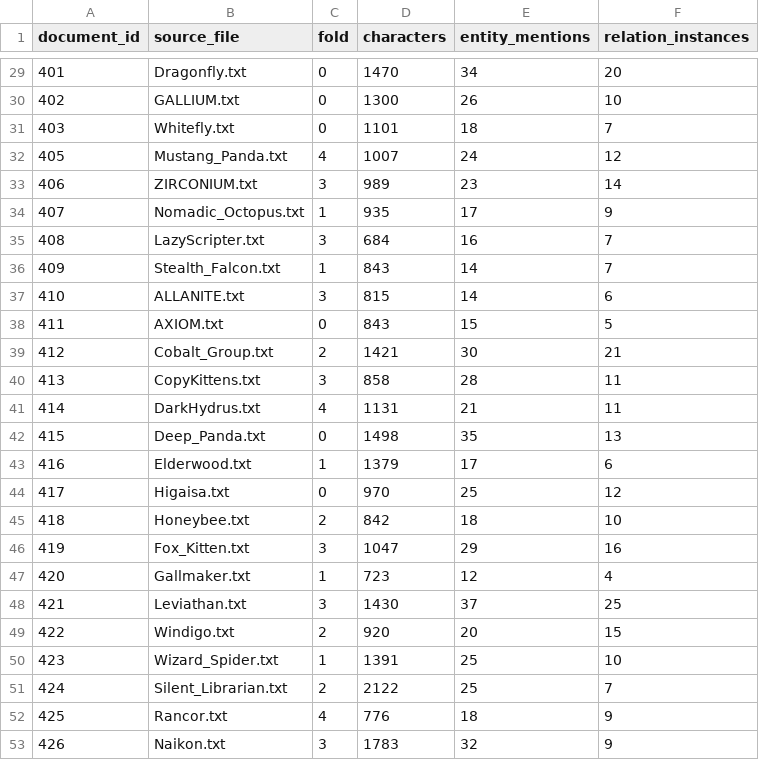
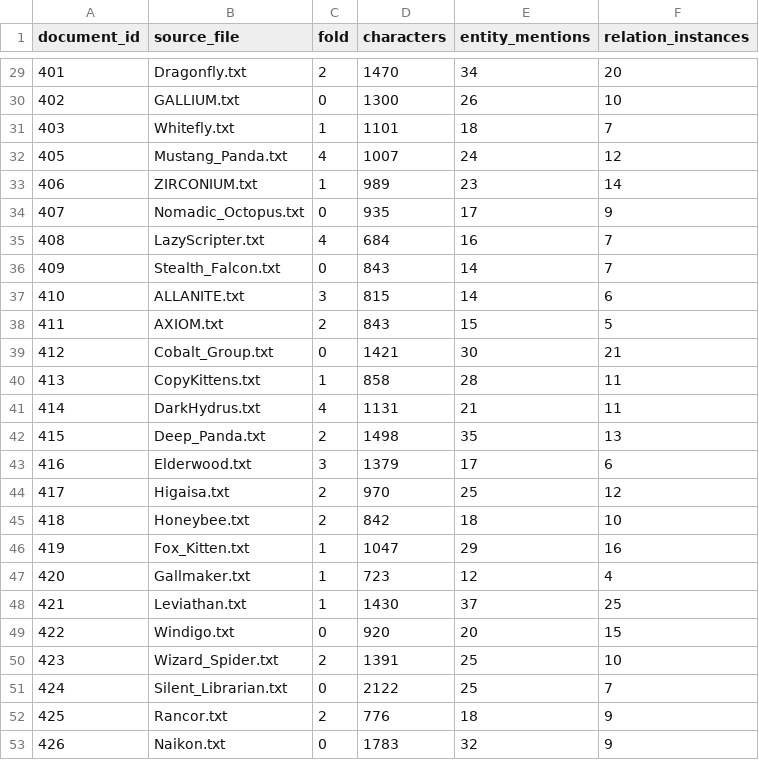
Before and after one commit to hieutn2709-svg/Cyber, a CSV file: experiments/cv_manifest/document_folds.csv, drawn as a sheet; only a part is shown, gaps mark what is left out; the diff covers the shown part only.

```diff
--- a/experiments/cv_manifest/document_folds.csv
+++ b/experiments/cv_manifest/document_folds.csv
@@ -29,25 +29,25 @@ document_id,source_file,fold,characters,entity_mentions,relation_instances
-401,Dragonfly.txt,0,1470,34,20
+401,Dragonfly.txt,2,1470,34,20
 402,GALLIUM.txt,0,1300,26,10
-403,Whitefly.txt,0,1101,18,7
+403,Whitefly.txt,1,1101,18,7
 405,Mustang_Panda.txt,4,1007,24,12
-406,ZIRCONIUM.txt,3,989,23,14
-407,Nomadic_Octopus.txt,1,935,17,9
-408,LazyScripter.txt,3,684,16,7
-409,Stealth_Falcon.txt,1,843,14,7
+406,ZIRCONIUM.txt,1,989,23,14
+407,Nomadic_Octopus.txt,0,935,17,9
+408,LazyScripter.txt,4,684,16,7
+409,Stealth_Falcon.txt,0,843,14,7
 410,ALLANITE.txt,3,815,14,6
-411,AXIOM.txt,0,843,15,5
-412,Cobalt_Group.txt,2,1421,30,21
-413,CopyKittens.txt,3,858,28,11
+411,AXIOM.txt,2,843,15,5
+412,Cobalt_Group.txt,0,1421,30,21
+413,CopyKittens.txt,1,858,28,11
 414,DarkHydrus.txt,4,1131,21,11
-415,Deep_Panda.txt,0,1498,35,13
-416,Elderwood.txt,1,1379,17,6
-417,Higaisa.txt,0,970,25,12
+415,Deep_Panda.txt,2,1498,35,13
+416,Elderwood.txt,3,1379,17,6
+417,Higaisa.txt,2,970,25,12
 418,Honeybee.txt,2,842,18,10
-419,Fox_Kitten.txt,3,1047,29,16
+419,Fox_Kitten.txt,1,1047,29,16
 420,Gallmaker.txt,1,723,12,4
-421,Leviathan.txt,3,1430,37,25
-422,Windigo.txt,2,920,20,15
-423,Wizard_Spider.txt,1,1391,25,10
-424,Silent_Librarian.txt,2,2122,25,7
-425,Rancor.txt,4,776,18,9
-426,Naikon.txt,3,1783,32,9
+421,Leviathan.txt,1,1430,37,25
+422,Windigo.txt,0,920,20,15
+423,Wizard_Spider.txt,2,1391,25,10
+424,Silent_Librarian.txt,0,2122,25,7
+425,Rancor.txt,2,776,18,9
+426,Naikon.txt,0,1783,32,9
```
Also changed, not shown: 18 edited cells elsewhere in this file, 50 other files.
